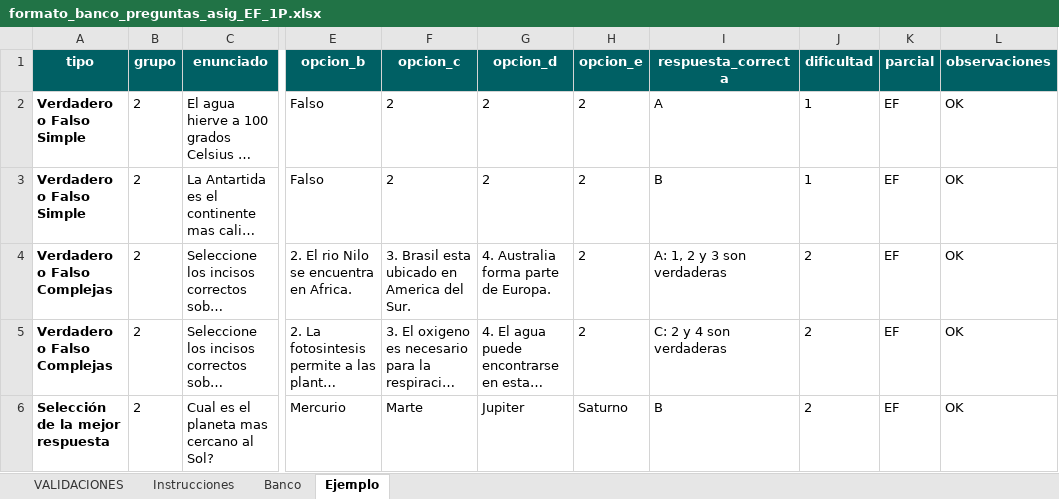
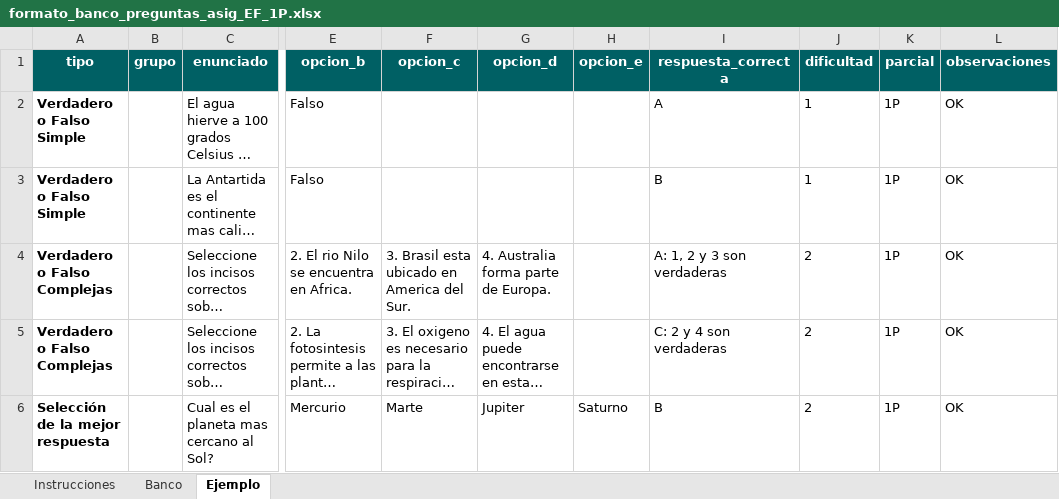
Before and after one commit to 4R13L-D3NY5/evaluaciones, an Excel workbook: evaluaciones-frontend/public/assets/formato_banco_preguntas_asig_EF_1P.xlsx, sheet Ejemplo, drawn as a sheet; only a part is shown, gaps mark what is left out; long unchanged cells end in …; values as stored, in another font and other column widths than the file's, no borders; the diff covers the shown part only; the diff names each change by its address in the sheet, - before the commit and + after, or states it on an @@ line.

```diff
--- a/evaluaciones-frontend/public/assets/formato_banco_preguntas_asig_EF_1P.xlsx (sheet Ejemplo)
+++ b/evaluaciones-frontend/public/assets/formato_banco_preguntas_asig_EF_1P.xlsx (sheet Ejemplo)
@@ sheet tab hidden: VALIDACIONES @@
-B2:B6 (grupo): 2
+B2:B6 (grupo): (empty)
-F2:F3 (opcion_c): 2
+F2:F3 (opcion_c): (empty)
-G2:G3 (opcion_d): 2
+G2:G3 (opcion_d): (empty)
-H2:H5 (opcion_e): 2
+H2:H5 (opcion_e): (empty)
-K2:K6 (parcial): EF
+K2:K6 (parcial): 1P
```
Also changed, not shown: 1 added row, 1 removed row and 45 edited cells elsewhere in this sheet, sheet Banco, sheet Instrucciones, hidden cells, evaluaciones-frontend/src/assets/formato_banco_preguntas_asig_EF_1P.xlsx, 5 other files.
